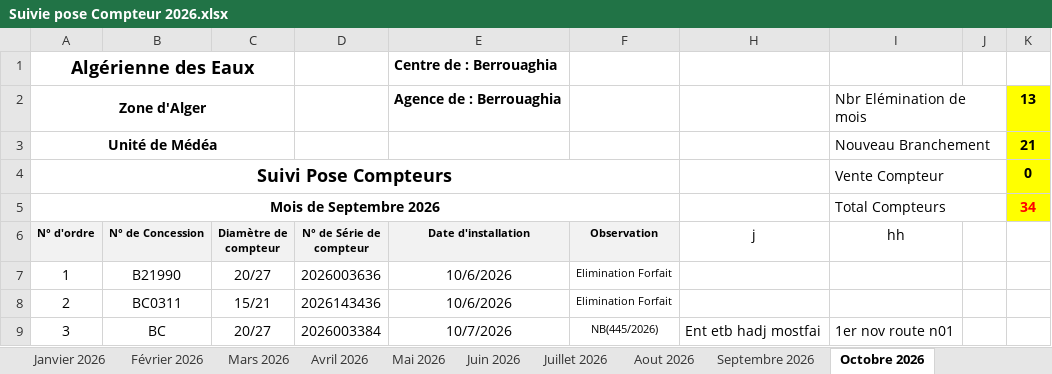
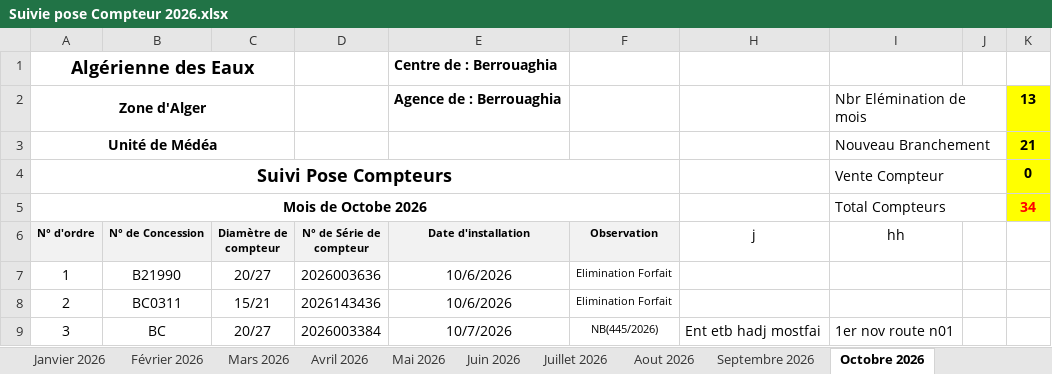
Before and after one commit to Lounnaci-gi/pose_compteur, an Excel workbook: Gestion Stock 2026/Gestion de Stock Berrouaghia/Suivie pose Compteur 2026.xlsx, sheet Octobre 2026, drawn as a sheet; only a part is shown; values as stored, in another font and other column widths than the file's, no borders; charts and pictures not drawn; the diff names each change by its address in the sheet, - before the commit and + after, or states it on an @@ line.

```diff
--- a/Gestion Stock 2026/Gestion de Stock Berrouaghia/Suivie pose Compteur 2026.xlsx (sheet Octobre 2026)
+++ b/Gestion Stock 2026/Gestion de Stock Berrouaghia/Suivie pose Compteur 2026.xlsx (sheet Octobre 2026)
-A5 (N° d'ordre): Mois de Septembre 2026
+A5 (N° d'ordre): Mois de Octobe 2026
```
Also changed, not shown: other sheet tabs, charts or pictures, Gestion Stock 2026/Gestion de Stock Tlathet Douairs/Suivie pose Compteur Tlathet Douairs 2026.xlsx.
